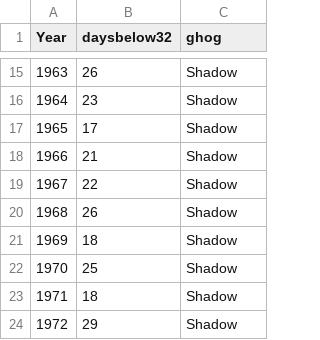
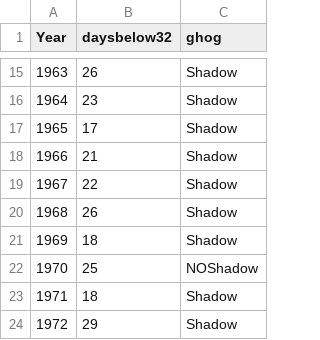
Before and after one commit to SteveBronder/groundhog, a CSV file: ghog_clean.csv, drawn as a sheet; only a part is shown, gaps mark what is left out.

```diff
--- a/ghog_clean.csv
+++ b/ghog_clean.csv
@@ -21,3 +21,3 @@ Year,daysbelow32,ghog
 1969,18,Shadow
-1970,25,Shadow
+1970,25,NOShadow
 1971,18,Shadow
```
Also changed, not shown: 29 other files.
